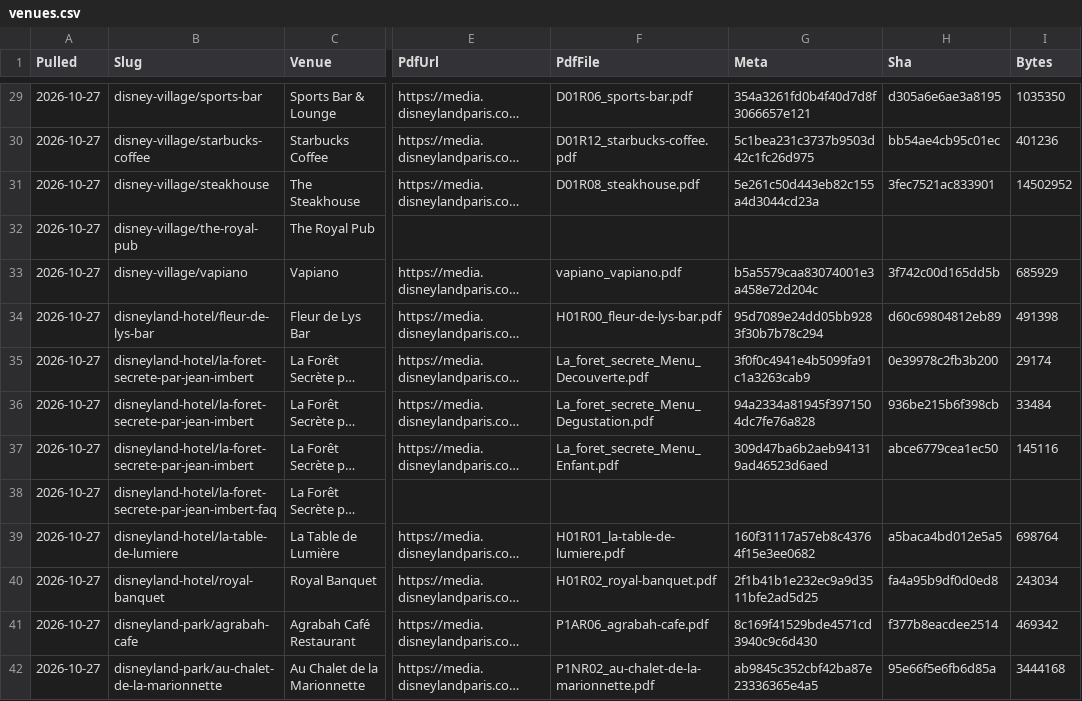
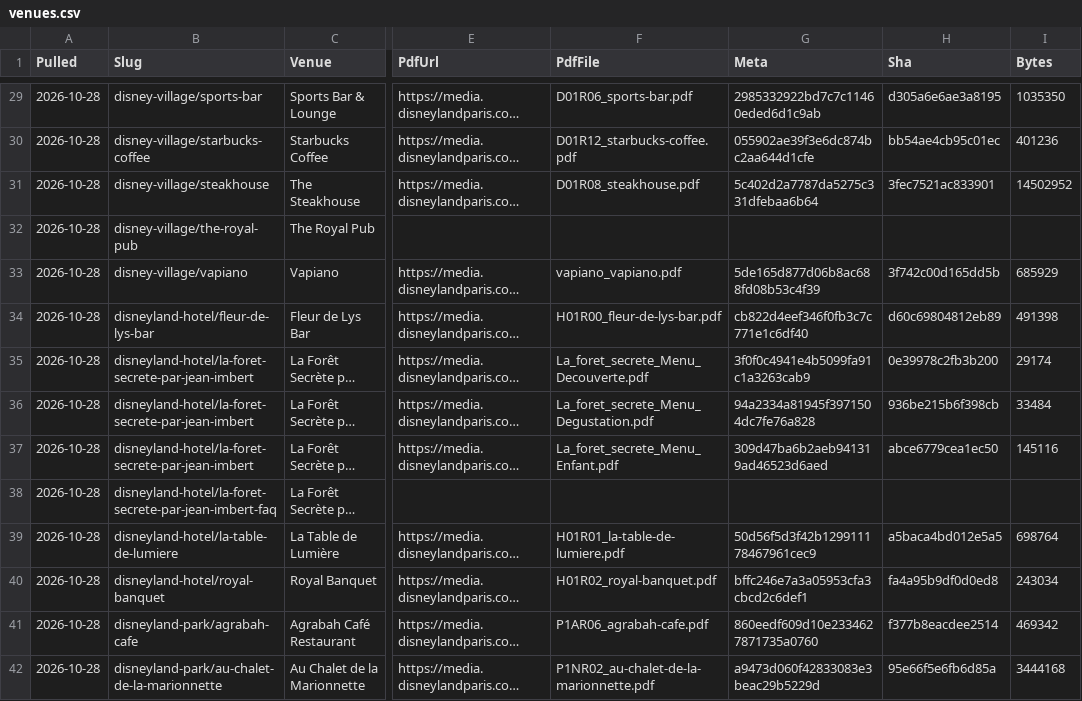
Before and after one commit to scoopdisney/paris-menu-watch, a CSV file: data/venues.csv, drawn as a sheet; only a part is shown, gaps mark what is left out; long unchanged cells end in …; the diff covers the shown part only; the diff names each change by its address in the sheet, - before the commit and + after, or states it on an @@ line.

```diff
--- a/data/venues.csv
+++ b/data/venues.csv
-A29:A42 (Pulled): 2026-10-27
+A29:A42 (Pulled): 2026-10-28
-G29 (Meta): 354a3261fd0b4f40d7d8f3066657e121
+G29 (Meta): 2985332922bd7c7c11460eded6d1c9ab
-G30 (Meta): 5c1bea231c3737b9503d42c1fc26d975
+G30 (Meta): 055902ae39f3e6dc874bc2aa644d1cfe
-G31 (Meta): 5e261c50d443eb82c155a4d3044cd23a
+G31 (Meta): 5c402d2a7787da5275c331dfebaa6b64
-G33 (Meta): b5a5579caa83074001e3a458e72d204c
+G33 (Meta): 5de165d877d06b8ac688fd08b53c4f39
-G34 (Meta): 95d7089e24dd05bb9283f30b7b78c294
+G34 (Meta): cb822d4eef346f0fb3c7c771e1c6df40
-G39 (Meta): 160f31117a57eb8c43764f15e3ee0682
+G39 (Meta): 50d56f5d3f42b129911178467961cec9
-G40 (Meta): 2f1b41b1e232ec9a9d3511bfe2ad5d25
+G40 (Meta): bffc246e7a3a05953cfa3cbcd2c6def1
-G41 (Meta): 8c169f41529bde4571cd3940c9c6d430
+G41 (Meta): 860eedf609d10e2334627871735a0760
-G42 (Meta): ab9845c352cbf42ba87e23336365e4a5
+G42 (Meta): a9473d060f42833083e3beac29b5229d
```
Also changed, not shown: 145 edited cells elsewhere in this file, data/prices.csv, 1 other file.
